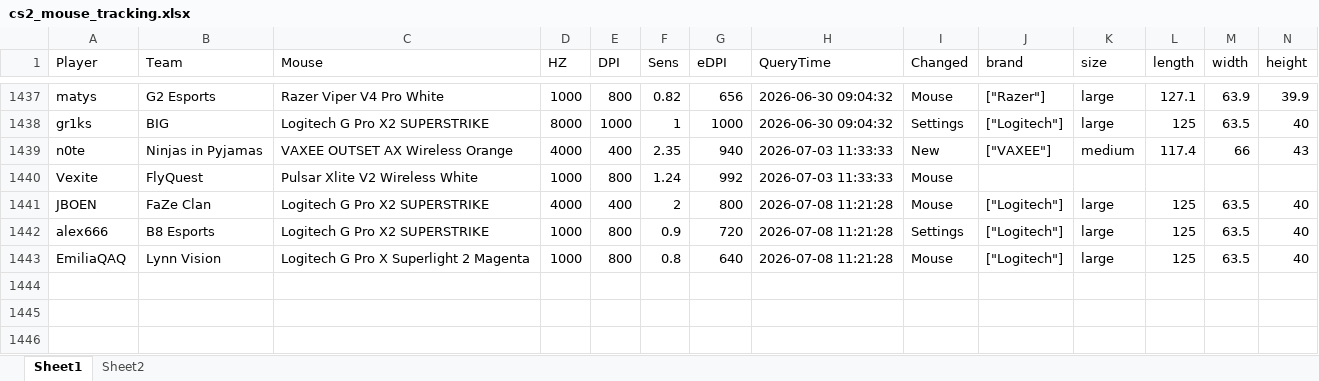
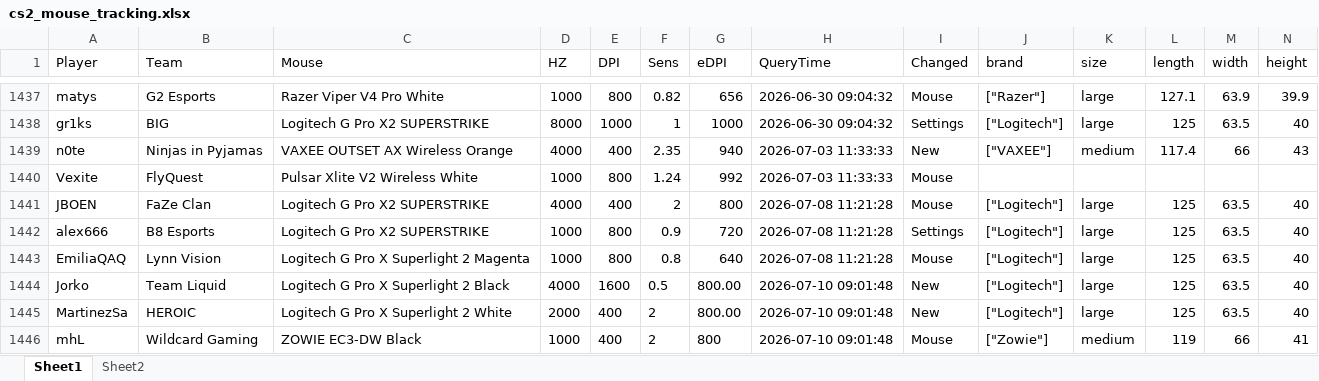
Before and after one commit to d20260323-jpg/CS2_Mouse_Tracker, an Excel workbook: cs2_mouse_tracking.xlsx, sheet Sheet1, drawn as a sheet; only a part is shown, gaps mark what is left out; values as stored, in another font and other column widths than the file's, no borders; rows hold the shown columns only; the diff names each change by its address in the sheet, - before the commit and + after, or states it on an @@ line.

Commit message:
auto update data

```diff
--- a/cs2_mouse_tracking.xlsx (sheet Sheet1)
+++ b/cs2_mouse_tracking.xlsx (sheet Sheet1)
+row 1444: Jorko | Team Liquid | Logitech G Pro X Superlight 2 Black | 4000 | 1600 | 0.5 | 800.00 | 2026-07-10 09:01:48 | New | ["Logitech"] | large | 125 | 63.5 | 40
+row 1445: MartinezSa | HEROIC | Logitech G Pro X Superlight 2 White | 2000 | 400 | 2 | 800.00 | 2026-07-10 09:01:48 | New | ["Logitech"] | large | 125 | 63.5 | 40
+row 1446: mhL | Wildcard Gaming | ZOWIE EC3-DW Black | 1000 | 400 | 2 | 800 | 2026-07-10 09:01:48 | Mouse | ["Zowie"] | medium | 119 | 66 | 41
```
